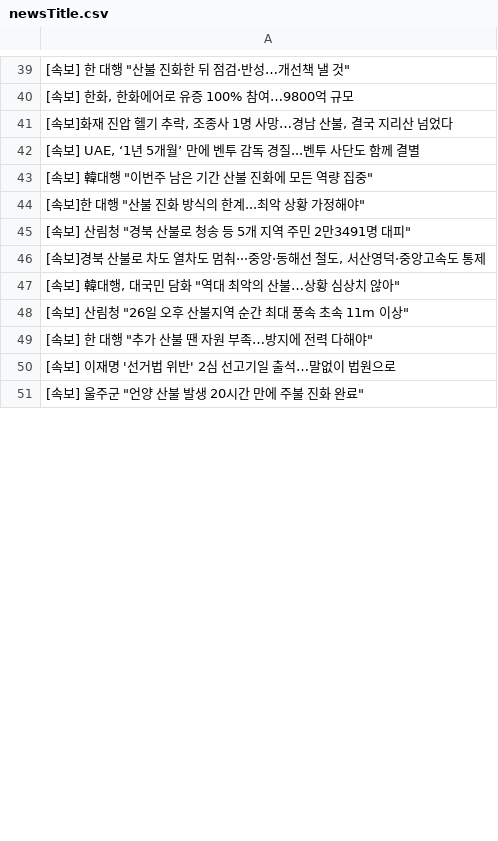
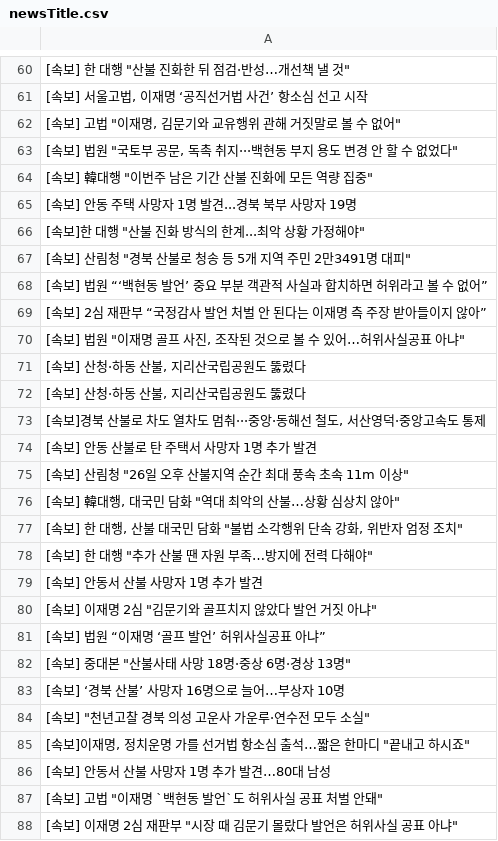
Before and after one commit to junhongkwon/News, a CSV file: newsTitle.csv, drawn as a sheet; only a part is shown, gaps mark what is left out; the shorter side is filled out with more unchanged rows; the diff covers the shown part only.

```diff
--- a/newsTitle.csv
+++ b/newsTitle.csv
@@ -39,11 +60,29 @@
 " [속보] 한 대행 ""산불 진화한 뒤 점검·반성…개선책 낼 것"" "
-" [속보] 한화, 한화에어로 유증 100% 참여…9800억 규모 "
-" [속보]화재 진압 헬기 추락, 조종사 1명 사망…경남 산불, 결국 지리산 넘었다 "
-" [속보] UAE, ‘1년 5개월’ 만에 벤투 감독 경질...벤투 사단도 함께 결별 "
+" [속보] 서울고법, 이재명 ‘공직선거법 사건’ 항소심 선고 시작 "
+" [속보] 고법 ""이재명, 김문기와 교유행위 관해 거짓말로 볼 수 없어"" "
+" [속보] 법원 ""국토부 공문, 독촉 취지···백현동 부지 용도 변경 안 할 수 없었다"" "
 " [속보] 韓대행 ""이번주 남은 기간 산불 진화에 모든 역량 집중"" "
+ [속보] 안동 주택 사망자 1명 발견...경북 북부 사망자 19명
 " [속보]한 대행 ""산불 진화 방식의 한계...최악 상황 가정해야"" "
 " [속보] 산림청 ""경북 산불로 청송 등 5개 지역 주민 2만3491명 대피"" "
+ [속보] 법원 “‘백현동 발언’ 중요 부분 객관적 사실과 합치하면 허위라고 볼 수 없어”
+ [속보] 2심 재판부 “국정감사 발언 처벌 안 된다는 이재명 측 주장 받아들이지 않아”
+" [속보] 법원 ""이재명 골프 사진, 조작된 것으로 볼 수 있어…허위사실공표 아냐"" "
+" [속보] 산청·하동 산불, 지리산국립공원도 뚫렸다 "
+" [속보] 산청·하동 산불, 지리산국립공원도 뚫렸다 "
 " [속보]경북 산불로 차도 열차도 멈춰···중앙·동해선 철도, 서산영덕·중앙고속도 통제 "
+ [속보] 안동 산불로 탄 주택서 사망자 1명 추가 발견
+" [속보] 산림청 ""26일 오후 산불지역 순간 최대 풍속 초속 11m 이상"" "
 " [속보] 韓대행, 대국민 담화 ""역대 최악의 산불…상황 심상치 않아"" "
-" [속보] 산림청 ""26일 오후 산불지역 순간 최대 풍속 초속 11m 이상"" "
+" [속보] 한 대행, 산불 대국민 담화 ""불법 소각행위 단속 강화, 위반자 엄정 조치"" "
 " [속보] 한 대행 ""추가 산불 땐 자원 부족…방지에 전력 다해야"" "
+ [속보] 안동서 산불 사망자 1명 추가 발견
+" [속보] 이재명 2심 ""김문기와 골프치지 않았다 발언 거짓 아냐"" "
+ [속보] 법원 “이재명 ‘골프 발언’ 허위사실공표 아냐”
+" [속보] 중대본 ""산불사태 사망 18명·중상 6명·경상 13명"" "
+ [속보] ‘경북 산불’ 사망자 16명으로 늘어…부상자 10명
+" [속보] ""천년고찰 경북 의성 고운사 가운루·연수전 모두 소실"" "
+" [속보]이재명, 정치운명 가를 선거법 항소심 출석…짧은 한마디 ""끝내고 하시죠"" "
+ [속보] 안동서 산불 사망자 1명 추가 발견…80대 남성
+" [속보] 고법 ""이재명 `백현동 발언`도 허위사실 공표 처벌 안돼"" "
+" [속보] 이재명 2심 재판부 ""시장 때 김문기 몰랐다 발언은 허위사실 공표 아냐"" "
```
Also changed, not shown: 33 added rows, 50 removed rows, 3 moved rows and 14 edited cells elsewhere in this file.
